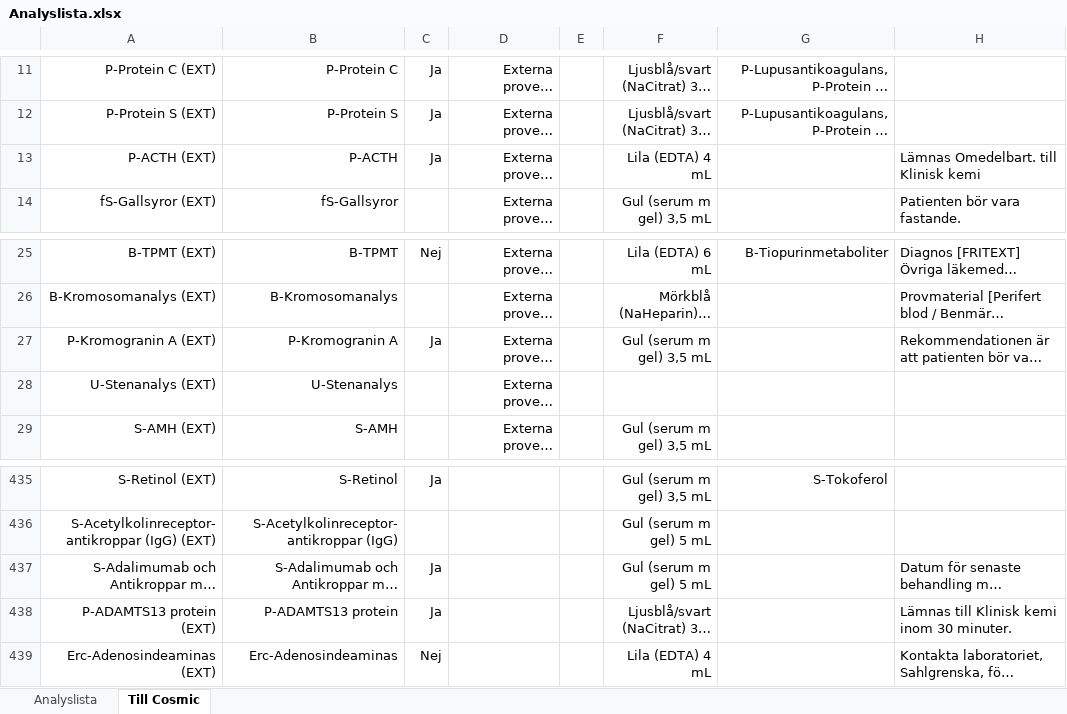
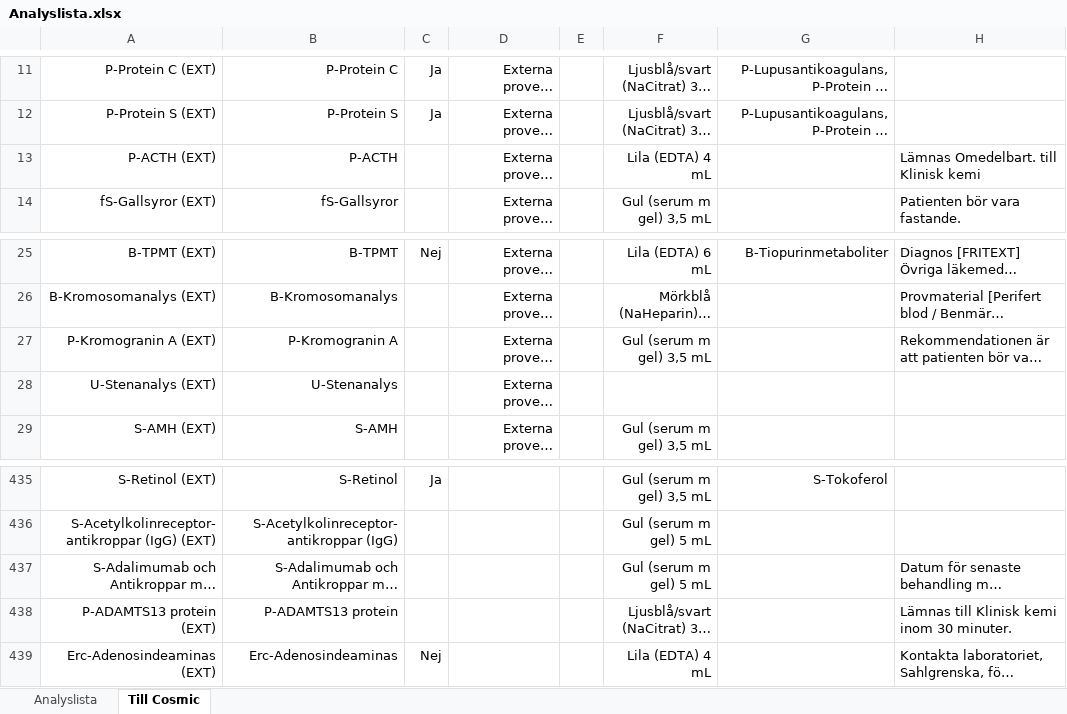
Before and after one commit to LabVastmanland/methodlist, an Excel workbook: data/Analyslista.xlsx, sheet Till Cosmic, drawn as a sheet; only a part is shown, gaps mark what is left out; long unchanged cells end in …; values as stored, in another font and other column widths than the file's, no borders; table styles not drawn; the diff names each change by its address in the sheet, - before the commit and + after, or states it on an @@ line.

```diff
--- a/data/Analyslista.xlsx (sheet Till Cosmic)
+++ b/data/Analyslista.xlsx (sheet Till Cosmic)
-C13: Ja
+C13: (empty)
-C27: Ja
+C27: (empty)
-C437:C438: Ja
+C437:C438: (empty)
```
Also changed, not shown: sheet Analyslista.
